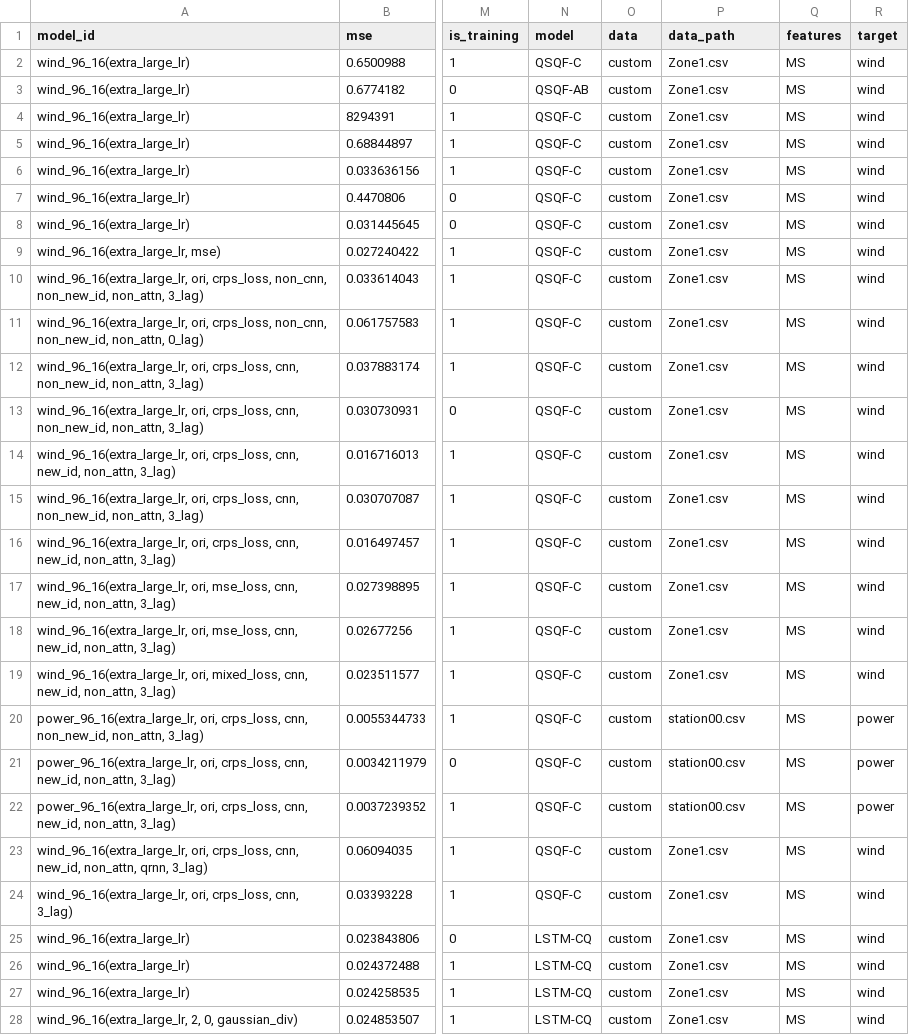
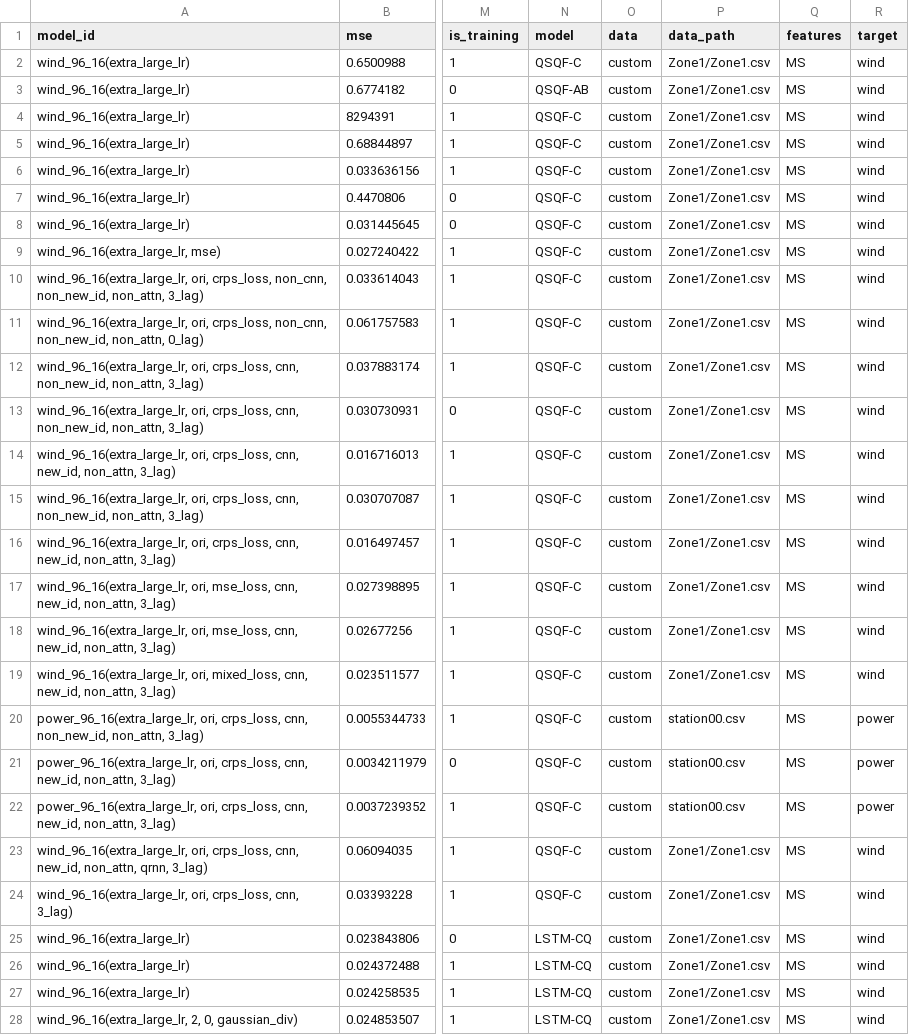
Before and after one commit to Jack251970/Time-Series-Library, a CSV file: data/probability_forecast/data.csv, drawn as a sheet; only a part is shown, gaps mark what is left out; the diff covers the shown part only; the diff names each change by its address in the sheet, - before the commit and + after, or states it on an @@ line.

```diff
--- a/data/probability_forecast/data.csv
+++ b/data/probability_forecast/data.csv
-P2:P19 (data_path): Zone1.csv
+P2:P19 (data_path): Zone1/Zone1.csv
-P23:P28 (data_path): Zone1.csv
+P23:P28 (data_path): Zone1/Zone1.csv
```
Also changed, not shown: 1 added row and 9 edited cells elsewhere in this file, 1 other file.
